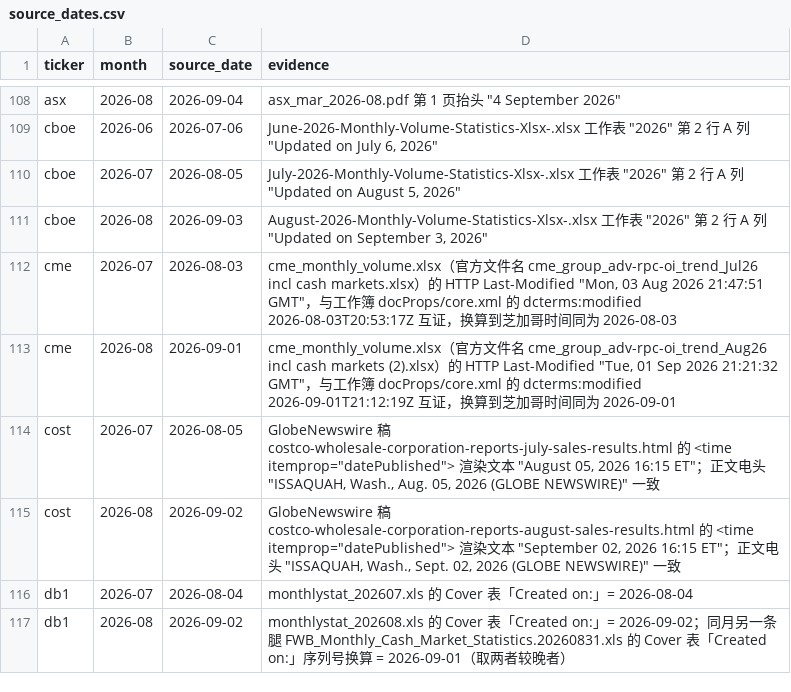
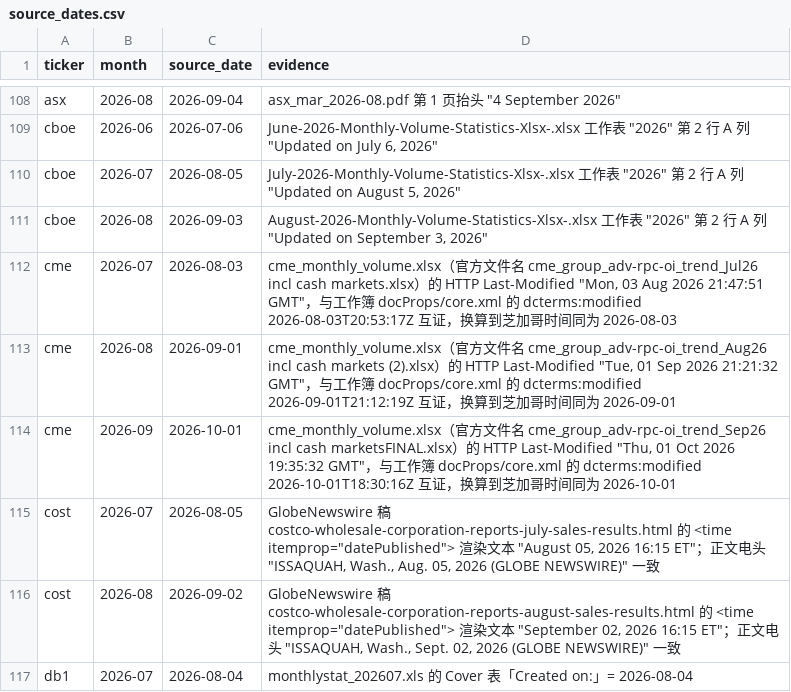
Before and after one commit to hzhan7/Monthly-OP-Dashboards, a CSV file: series/source_dates.csv, drawn as a sheet; only a part is shown, gaps mark what is left out; the shorter side is filled out with more unchanged rows; the diff names each change by its address in the sheet, - before the commit and + after, or states it on an @@ line.

```diff
--- a/series/source_dates.csv
+++ b/series/source_dates.csv
+row 114: cme | 2026-09 | 2026-10-01 | cme_monthly_volume.xlsx（官方文件名 cme_group_adv-rpc-oi_trend_Sep26 incl cash marketsFINAL.xlsx）的 HTTP Last-Modified "Thu, 01 Oct 2026 19:35:32 GMT"，与工作簿 docProps/core.xml 的 dcterms:modified 2026-10-01T18:30:16Z 互证，换算到芝加哥时间同为 2026-10-01
```
Also changed, not shown: series/cme.csv, series/miax.csv, 6 other files.
